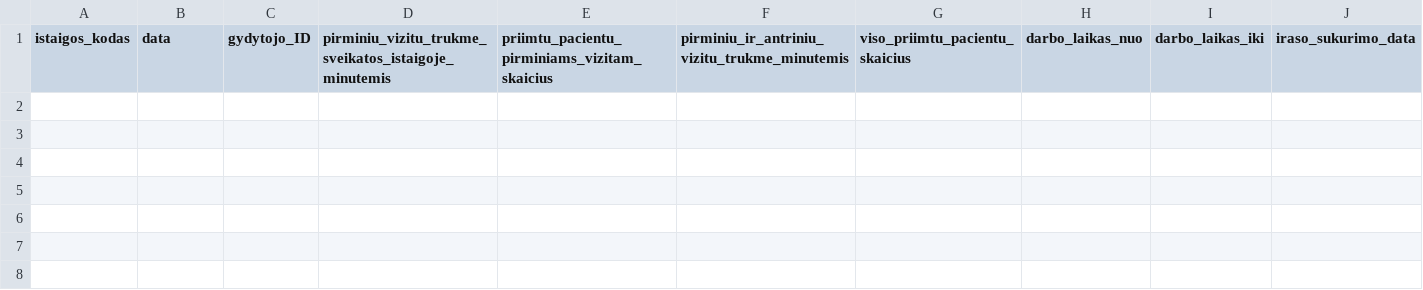
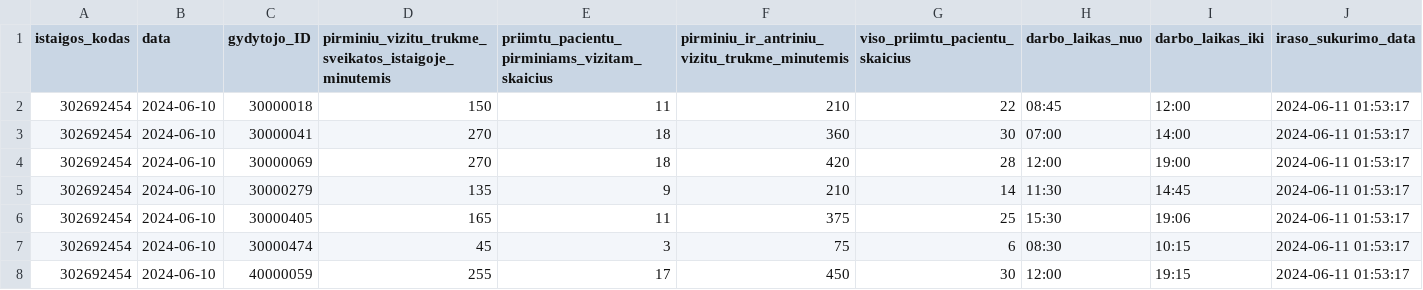
Before and after one commit to vilnius/VMKL, a CSV file: 302692454_family_doctors_visits_hours.csv, drawn as a sheet; the diff names each change by its address in the sheet, - before the commit and + after, or states it on an @@ line.

```diff
--- a/302692454_family_doctors_visits_hours.csv
+++ b/302692454_family_doctors_visits_hours.csv
+row 2: 302692454 | 2024-06-10 | 30000018 | 150 | 11 | 210 | 22 | 08:45 | 12:00 | 2024-06-11 01:53:17
+row 3: 302692454 | 2024-06-10 | 30000041 | 270 | 18 | 360 | 30 | 07:00 | 14:00 | 2024-06-11 01:53:17
+row 4: 302692454 | 2024-06-10 | 30000069 | 270 | 18 | 420 | 28 | 12:00 | 19:00 | 2024-06-11 01:53:17
+row 5: 302692454 | 2024-06-10 | 30000279 | 135 | 9 | 210 | 14 | 11:30 | 14:45 | 2024-06-11 01:53:17
+row 6: 302692454 | 2024-06-10 | 30000405 | 165 | 11 | 375 | 25 | 15:30 | 19:06 | 2024-06-11 01:53:17
+row 7: 302692454 | 2024-06-10 | 30000474 | 45 | 3 | 75 | 6 | 08:30 | 10:15 | 2024-06-11 01:53:17
+row 8: 302692454 | 2024-06-10 | 40000059 | 255 | 17 | 450 | 30 | 12:00 | 19:15 | 2024-06-11 01:53:17
```
Also changed, not shown: 302692454_doctors_excluded.csv, 302692454_family_doctors_list.csv, 1 other file.
